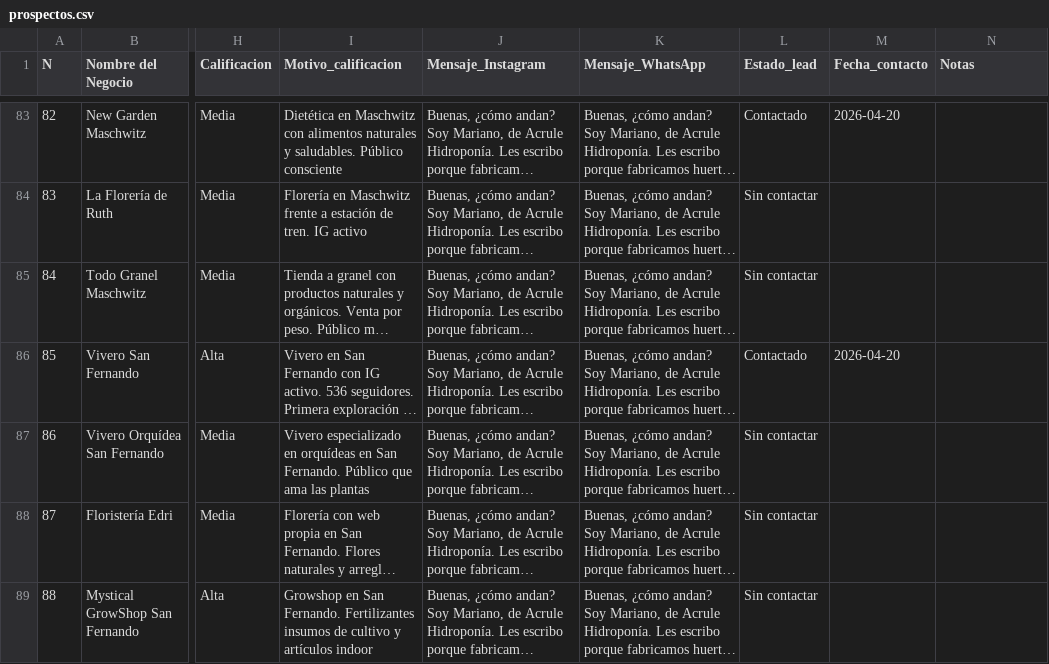
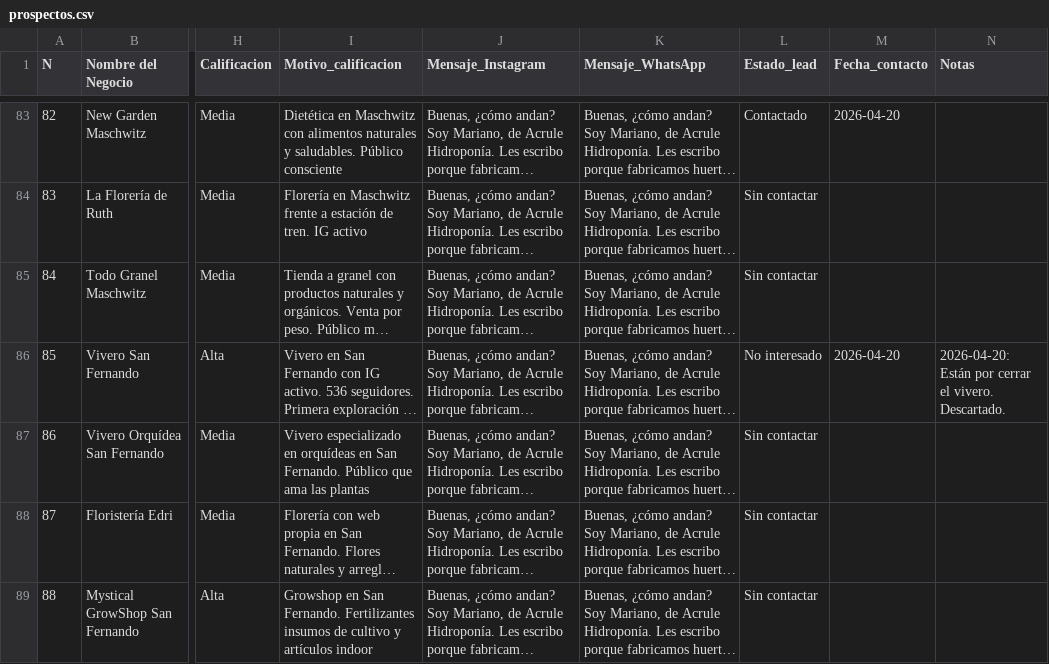
Before and after one commit to acruleaeroponia-gif/prospeccion-mayoristas, a CSV file: prospectos.csv, drawn as a sheet; only a part is shown, gaps mark what is left out; long unchanged cells end in …; the diff covers the shown part only; the diff names each change by its address in the sheet, - before the commit and + after, or states it on an @@ line.

Commit message:
2026-04-20: Primera venta (Vivero Agustín) + 6 actualizaciones de leads

```diff
--- a/prospectos.csv
+++ b/prospectos.csv
-L86 (Estado_lead): Contactado
+L86 (Estado_lead): No interesado
-N86 (Notas): (empty)
+N86 (Notas): 2026-04-20: Están por cerrar el vivero. Descartado.
```
Also changed, not shown: 1 added row and 12 edited cells elsewhere in this file.
